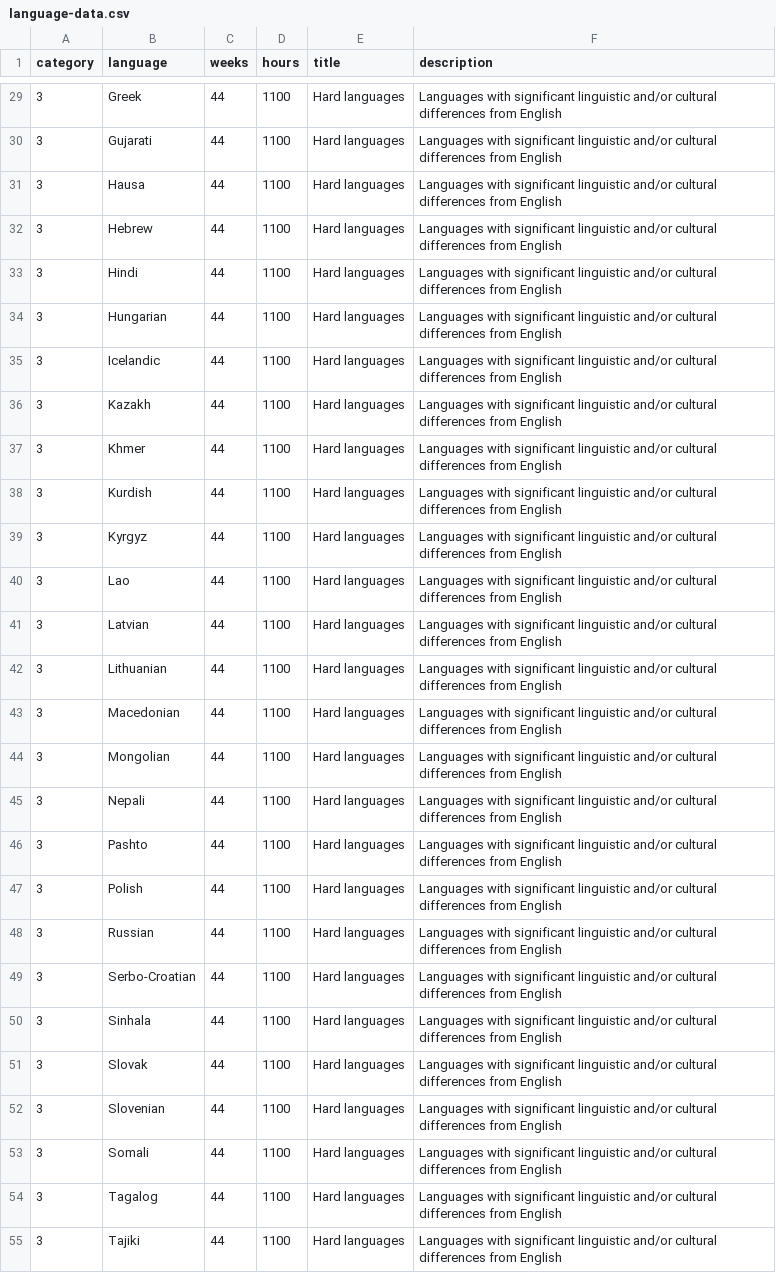
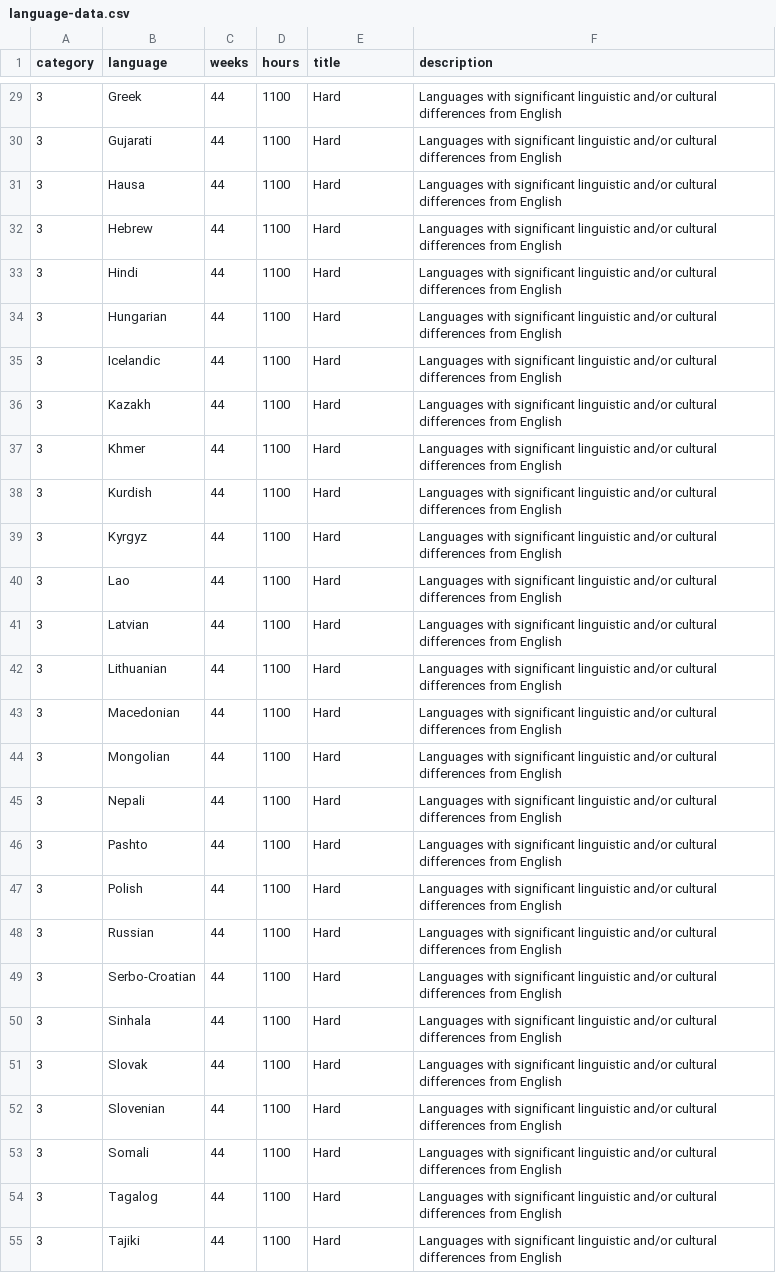
Before and after one commit to mejo583spring2019/final-project, a CSV file: cleaned_data/language-data.csv, drawn as a sheet; only a part is shown, gaps mark what is left out; the diff covers the shown part only; the diff names each change by its address in the sheet, - before the commit and + after, or states it on an @@ line.

```diff
--- a/cleaned_data/language-data.csv
+++ b/cleaned_data/language-data.csv
-E29:E55 (title): Hard languages
+E29:E55 (title): Hard
```
Also changed, not shown: 44 edited cells elsewhere in this file, 4 other files.
